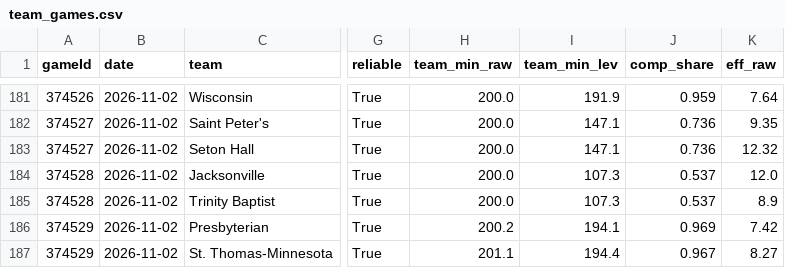
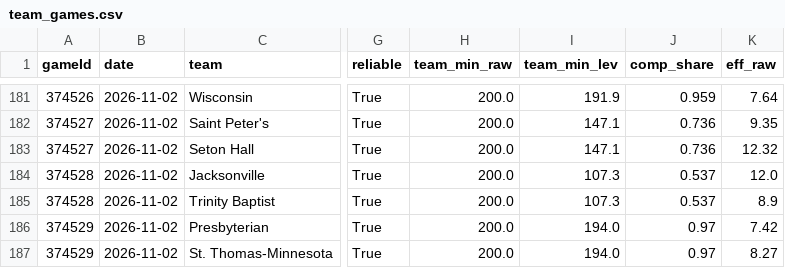
Before and after one commit to jfendler31/DTP-model, a CSV file: data/rotation/team_games.csv, drawn as a sheet; only a part is shown, gaps mark what is left out; the diff covers the shown part only; the diff names each change by its address in the sheet, - before the commit and + after, or states it on an @@ line.

```diff
--- a/data/rotation/team_games.csv
+++ b/data/rotation/team_games.csv
-H186 (team_min_raw): 200.2
+H186 (team_min_raw): 200.0
-I186 (team_min_lev): 194.1
+I186 (team_min_lev): 194.0
-J186 (comp_share): 0.969
+J186 (comp_share): 0.97
-H187 (team_min_raw): 201.1
+H187 (team_min_raw): 200.0
-I187 (team_min_lev): 194.4
+I187 (team_min_lev): 194.0
-J187 (comp_share): 0.967
+J187 (comp_share): 0.97
```
Also changed, not shown: 129 edited cells elsewhere in this file, data/rotation/player_games.csv, data/rotation/teams_current.csv.
